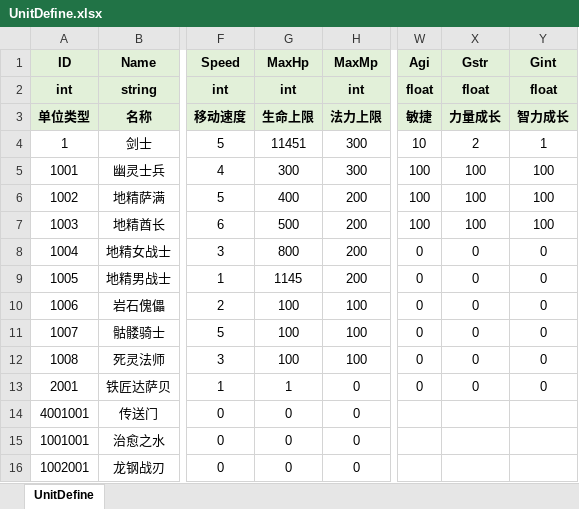
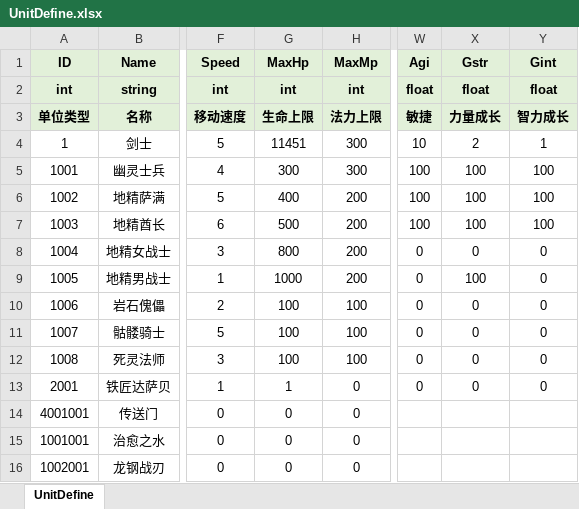
Before and after one commit to fuyouawa/MMORPG, an Excel workbook: SERVER/Common/Data/excel/UnitDefine.xlsx, sheet UnitDefine, drawn as a sheet; only a part is shown, gaps mark what is left out; values as stored, in another font and other column widths than the file's, no borders; the diff names each change by its address in the sheet, - before the commit and + after, or states it on an @@ line.

```diff
--- a/SERVER/Common/Data/excel/UnitDefine.xlsx (sheet UnitDefine)
+++ b/SERVER/Common/Data/excel/UnitDefine.xlsx (sheet UnitDefine)
-G9 (MaxHp): 1145
+G9 (MaxHp): 1000
-X9 (Gstr): 0
+X9 (Gstr): 100
```
Also changed, not shown: SERVER/Common/Data/excel/SkillDefine.xlsx, SERVER/Common/Data/excel/SpawnDefine.xlsx, 9 other files.
